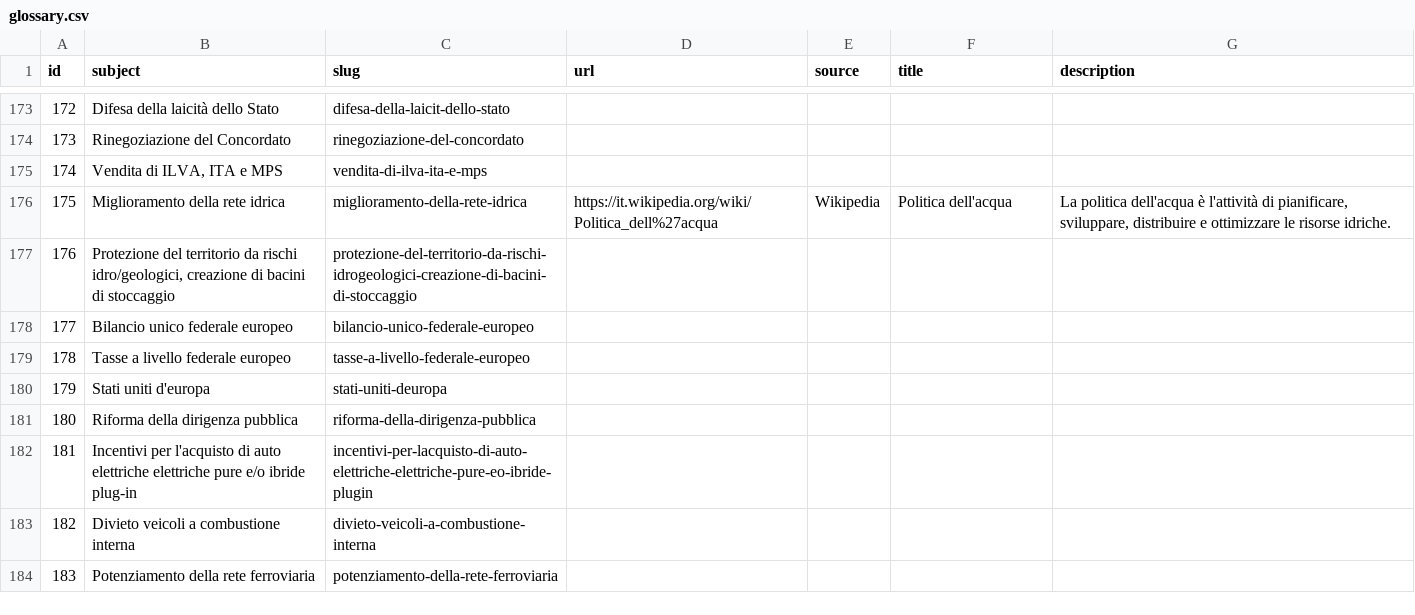
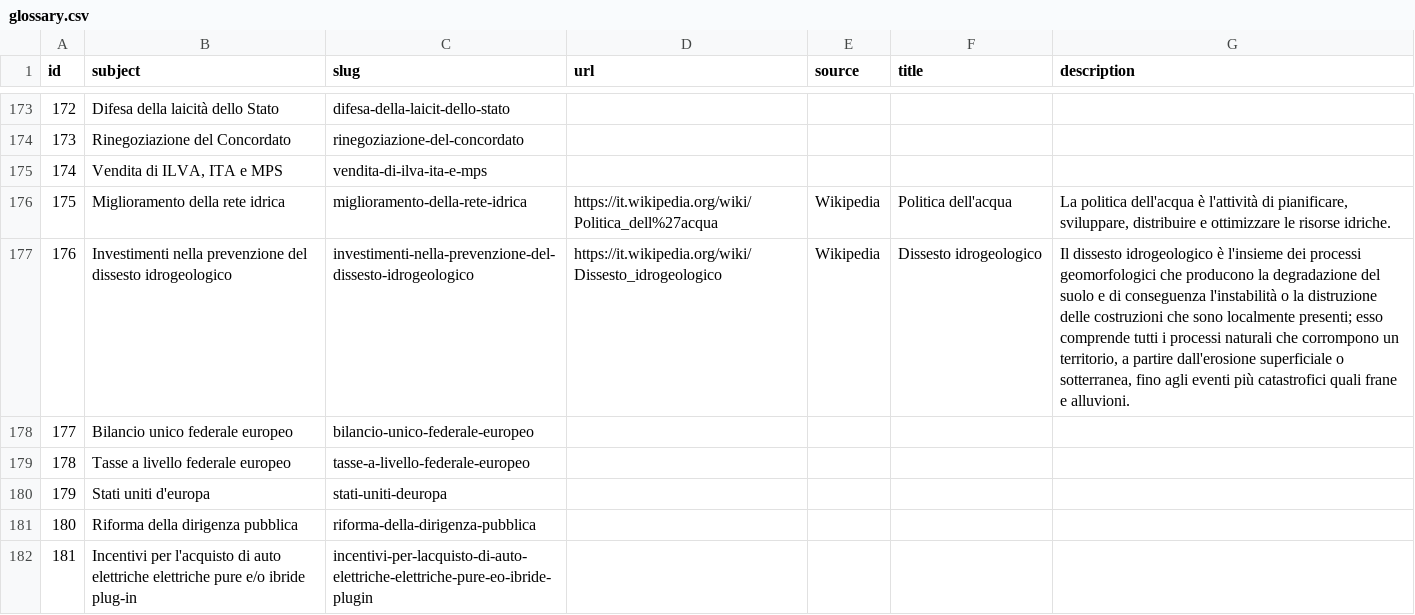
Before and after one commit to indecis-it/data, a CSV file: data/glossary.csv, drawn as a sheet; only a part is shown, gaps mark what is left out; the shorter side is filled out with more unchanged rows; the diff names each change by its address in the sheet, - before the commit and + after, or states it on an @@ line.

```diff
--- a/data/glossary.csv
+++ b/data/glossary.csv
-B177 (subject): Protezione del territorio da rischi idro/geologici, creazione di bacini di stoccaggio
+B177 (subject): Investimenti nella prevenzione del dissesto idrogeologico
-C177 (slug): protezione-del-territorio-da-rischi-idrogeologici-creazione-di-bacini-di-stoccaggio
+C177 (slug): investimenti-nella-prevenzione-del-dissesto-idrogeologico
-D177 (url): (empty)
+D177 (url): https://it.wikipedia.org/wiki/Dissesto_idrogeologico
-E177 (source): (empty)
+E177 (source): Wikipedia
-F177 (title): (empty)
+F177 (title): Dissesto idrogeologico
-G177 (description): (empty)
+G177 (description): Il dissesto idrogeologico è l'insieme dei processi geomorfologici che producono la degradazione del suolo e di conseguenza l'instabilità o la distruzione delle costruzioni che sono localmente presenti; esso comprende tutti i processi naturali che corrompono un territorio, a partire dall'erosione superficiale o sotterranea, fino agli eventi più catastrofici quali frane e alluvioni.
```
Also changed, not shown: data/press.csv, data/relic.csv, 5 other files.
